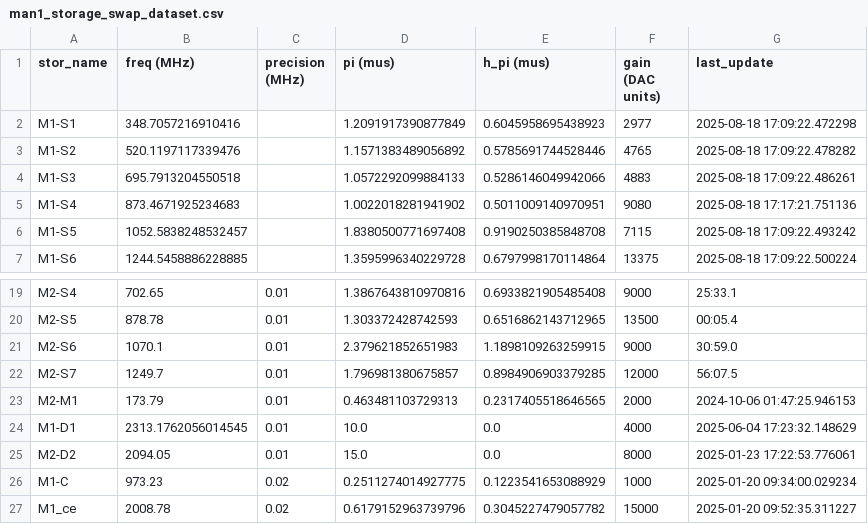
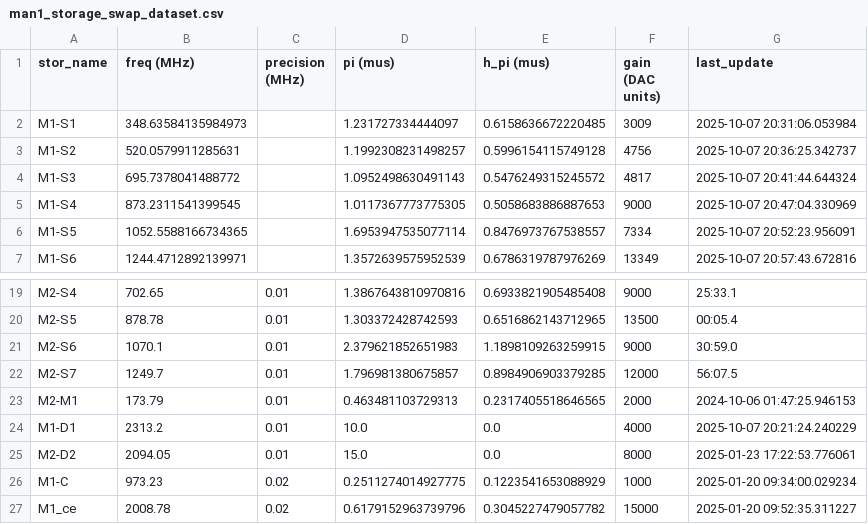
Before and after one commit to SchusterLab/multimode_expts, a CSV file: man1_storage_swap_dataset.csv, drawn as a sheet; only a part is shown, gaps mark what is left out; the diff covers the shown part only.

```diff
--- a/man1_storage_swap_dataset.csv
+++ b/man1_storage_swap_dataset.csv
@@ -1,7 +1,7 @@
 stor_name,freq (MHz),precision (MHz),pi (mus),h_pi (mus),gain (DAC units),last_update
-M1-S1,348.7057216910416,,1.2091917390877849,0.6045958695438923,2977,2025-08-18 17:09:22.472298
-M1-S2,520.1197117339476,,1.1571383489056892,0.5785691744528446,4765,2025-08-18 17:09:22.478282
-M1-S3,695.7913204550518,,1.0572292099884133,0.5286146049942066,4883,2025-08-18 17:09:22.486261
-M1-S4,873.4671925234683,,1.0022018281941902,0.5011009140970951,9080,2025-08-18 17:17:21.751136
-M1-S5,1052.5838248532457,,1.8380500771697408,0.9190250385848708,7115,2025-08-18 17:09:22.493242
-M1-S6,1244.5458886228885,,1.3595996340229728,0.6797998170114864,13375,2025-08-18 17:09:22.500224
+M1-S1,348.63584135984973,,1.231727334444097,0.6158636672220485,3009,2025-10-07 20:31:06.053984
+M1-S2,520.0579911285631,,1.1992308231498257,0.5996154115749128,4756,2025-10-07 20:36:25.342737
+M1-S3,695.7378041488772,,1.0952498630491143,0.5476249315245572,4817,2025-10-07 20:41:44.644324
+M1-S4,873.2311541399545,,1.0117367773775305,0.5058683886887653,9000,2025-10-07 20:47:04.330969
+M1-S5,1052.5588166734365,,1.6953947535077114,0.8476973767538557,7334,2025-10-07 20:52:23.956091
+M1-S6,1244.4712892139971,,1.3572639575952539,0.6786319787976269,13349,2025-10-07 20:57:43.672816
@@ -23,3 +23,3 @@ M2-S7,1249.7,0.01,1.796981380675857,0.8984906903379285,12000,56:07.5
 M2-M1,173.79,0.01,0.463481103729313,0.2317405518646565,2000,2024-10-06 01:47:25.946153
-M1-D1,2313.1762056014545,0.01,10.0,0.0,4000,2025-06-04 17:23:32.148629
+M1-D1,2313.2,0.01,10.0,0.0,4000,2025-10-07 20:21:24.240229
 M2-D2,2094.05,0.01,15.0,0.0,8000,2025-01-23 17:22:53.776061
```
Also changed, not shown: 6 edited cells elsewhere in this file, man1_storage_swap_dataset_copy.csv, 4 other files.
